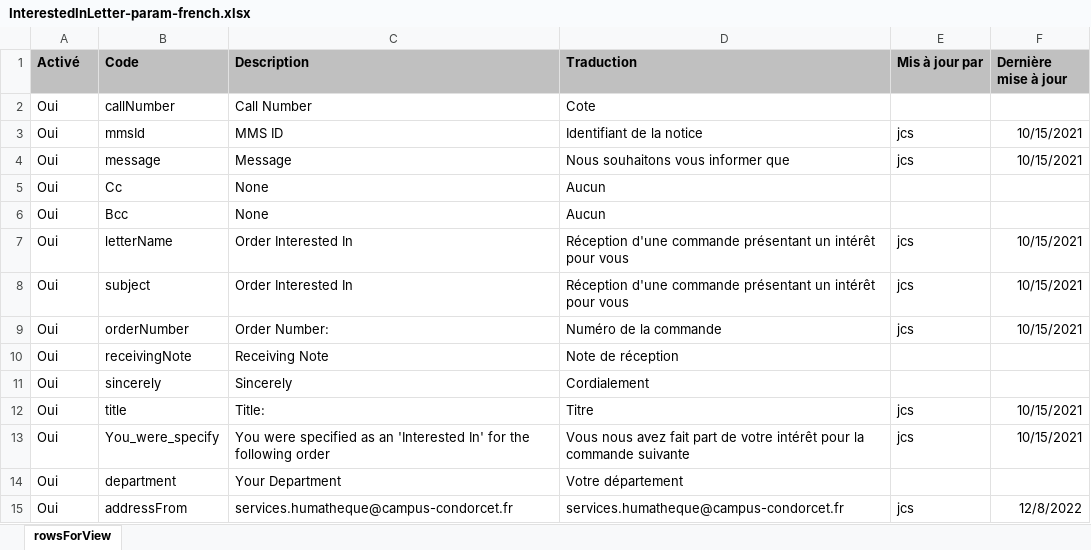
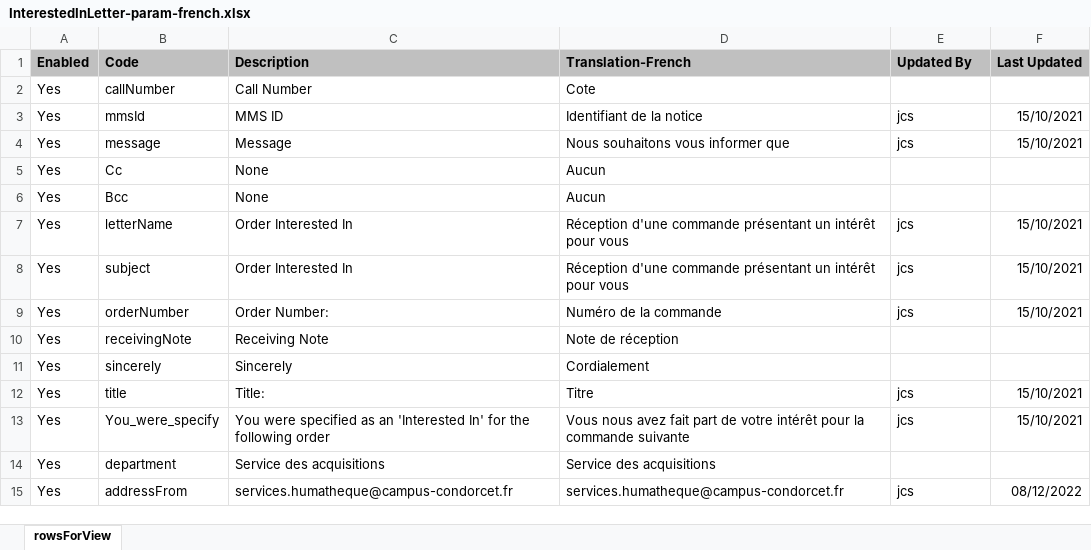
Before and after one commit to epcc-ged/LettersAlmaGED, an Excel workbook: InterestedInLetter/InterestedInLetter-param-french.xlsx, sheet rowsForView, drawn as a sheet; values as stored, in another font and other column widths than the file's, no borders; charts and pictures not drawn; the diff names each change by its address in the sheet, - before the commit and + after, or states it on an @@ line.

```diff
--- a/InterestedInLetter/InterestedInLetter-param-french.xlsx (sheet rowsForView)
+++ b/InterestedInLetter/InterestedInLetter-param-french.xlsx (sheet rowsForView)
-A1: Activé
+A1: Enabled
-D1: Traduction
+D1: Translation-French
-E1: Mis à jour par
+E1: Updated By
-F1: Dernière mise à jour
+F1: Last Updated
-A2:A15 (Enabled): Oui
+A2:A15 (Enabled): Yes
-F3:F4 (Last Updated): 10/15/2021
+F3:F4 (Last Updated): 15/10/2021
-F7:F9 (Last Updated): 10/15/2021
+F7:F9 (Last Updated): 15/10/2021
-F12:F13 (Last Updated): 10/15/2021
+F12:F13 (Last Updated): 15/10/2021
-C14 (Description): Your Department
+C14 (Description): Service des acquisitions
-D14 (Translation-French): Votre département
+D14 (Translation-French): Service des acquisitions
-F15 (Last Updated): 12/8/2022
+F15 (Last Updated): 08/12/2022
```
Also changed, not shown: charts or pictures, 1 other file.
